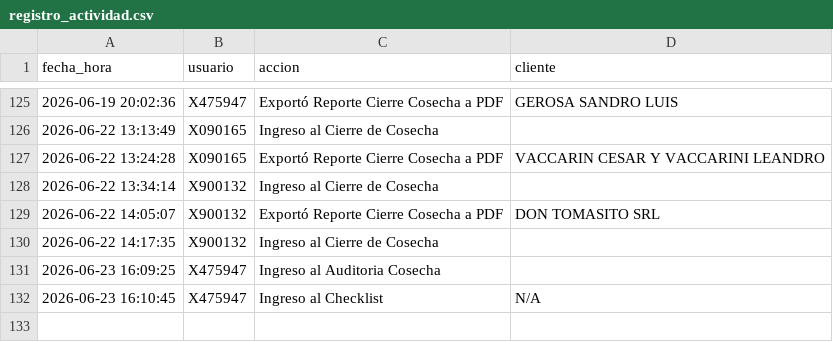
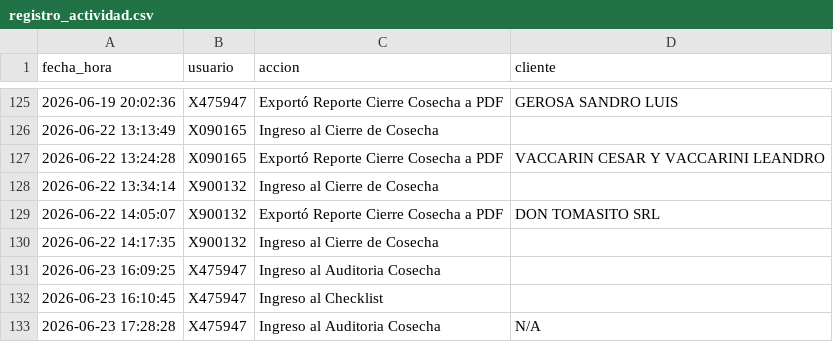
Before and after one commit to suyai-d/reportes-seguridad-db, a CSV file: registro_actividad.csv, drawn as a sheet; only a part is shown, gaps mark what is left out.

Commit message:
Log: X475947 - Ingreso al Auditoria Cosecha

```diff
--- a/registro_actividad.csv
+++ b/registro_actividad.csv
@@ -131,2 +131,3 @@ fecha_hora,usuario,accion,cliente
 2026-06-23 16:09:25,X475947,Ingreso al Auditoria Cosecha,
-2026-06-23 16:10:45,X475947,Ingreso al Checklist,N/A
+2026-06-23 16:10:45,X475947,Ingreso al Checklist,
+2026-06-23 17:28:28,X475947,Ingreso al Auditoria Cosecha,N/A
```
